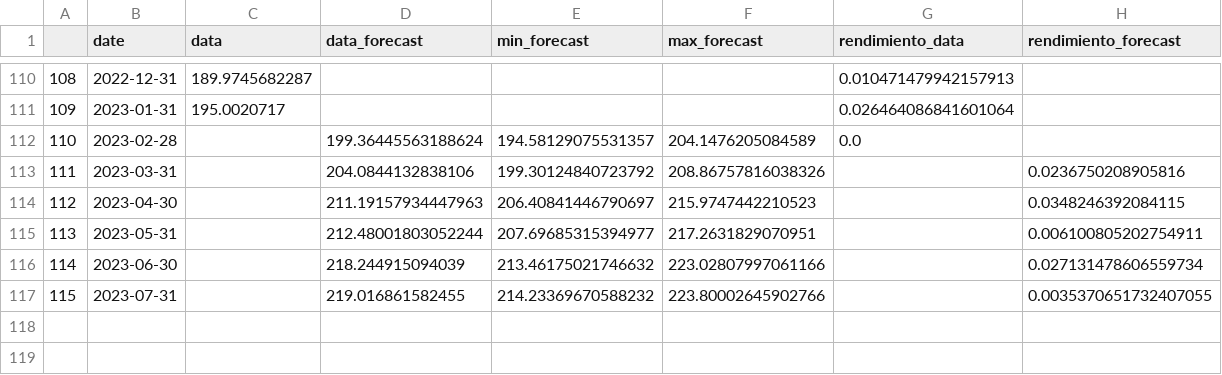
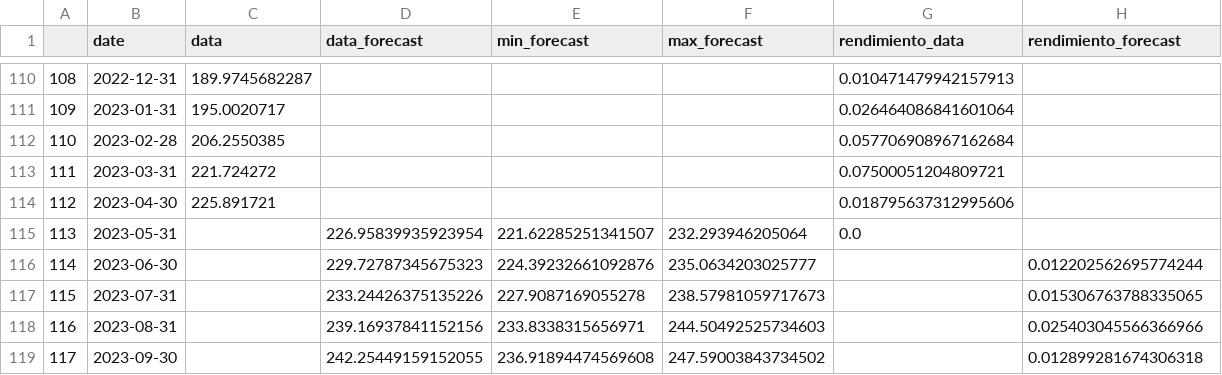
Before and after one commit to Felipe-Rincon/data_forecast, a CSV file: asset_class_csv/FTSE_PIP_CO_CORP_IPC_COMPOSITE_10_Y.csv, drawn as a sheet; only a part is shown, gaps mark what is left out; the diff covers the shown part only.

```diff
--- a/asset_class_csv/FTSE_PIP_CO_CORP_IPC_COMPOSITE_10_Y.csv
+++ b/asset_class_csv/FTSE_PIP_CO_CORP_IPC_COMPOSITE_10_Y.csv
@@ -111,7 +111,9 @@
 109,2023-01-31,195.0020717,,,,0.026464086841601064,
-110,2023-02-28,,199.36445563188624,194.58129075531357,204.1476205084589,0.0,
-111,2023-03-31,,204.0844132838106,199.30124840723792,208.86757816038326,,0.0236750208905816
-112,2023-04-30,,211.19157934447963,206.40841446790697,215.9747442210523,,0.0348246392084115
-113,2023-05-31,,212.48001803052244,207.69685315394977,217.2631829070951,,0.006100805202754911
-114,2023-06-30,,218.244915094039,213.46175021746632,223.02807997061166,,0.027131478606559734
-115,2023-07-31,,219.016861582455,214.23369670588232,223.80002645902766,,0.0035370651732407055
+110,2023-02-28,206.2550385,,,,0.057706908967162684,
+111,2023-03-31,221.724272,,,,0.07500051204809721,
+112,2023-04-30,225.891721,,,,0.018795637312995606,
+113,2023-05-31,,226.95839935923954,221.62285251341507,232.293946205064,0.0,
+114,2023-06-30,,229.72787345675323,224.39232661092876,235.0634203025777,,0.012202562695774244
+115,2023-07-31,,233.24426375135226,227.9087169055278,238.57981059717673,,0.015306763788335065
+116,2023-08-31,,239.16937841152156,233.8338315656971,244.50492525734603,,0.025403045566366966
+117,2023-09-30,,242.25449159152055,236.91894474569608,247.59003843734502,,0.012899281674306318
```
Also changed, not shown: 1 added row elsewhere in this file, 1 other file.
